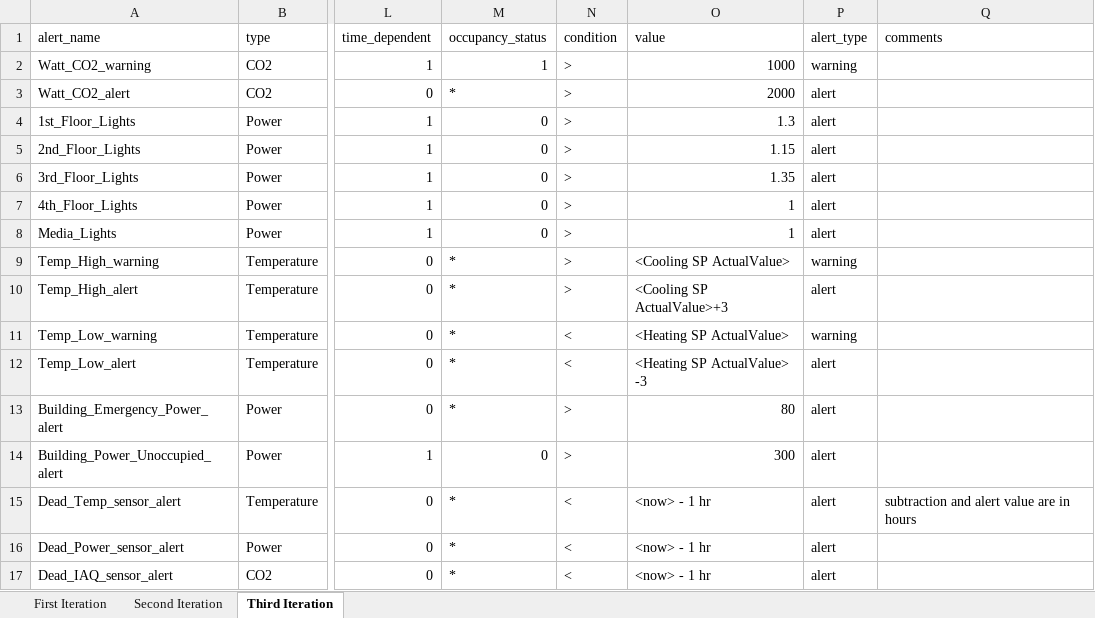
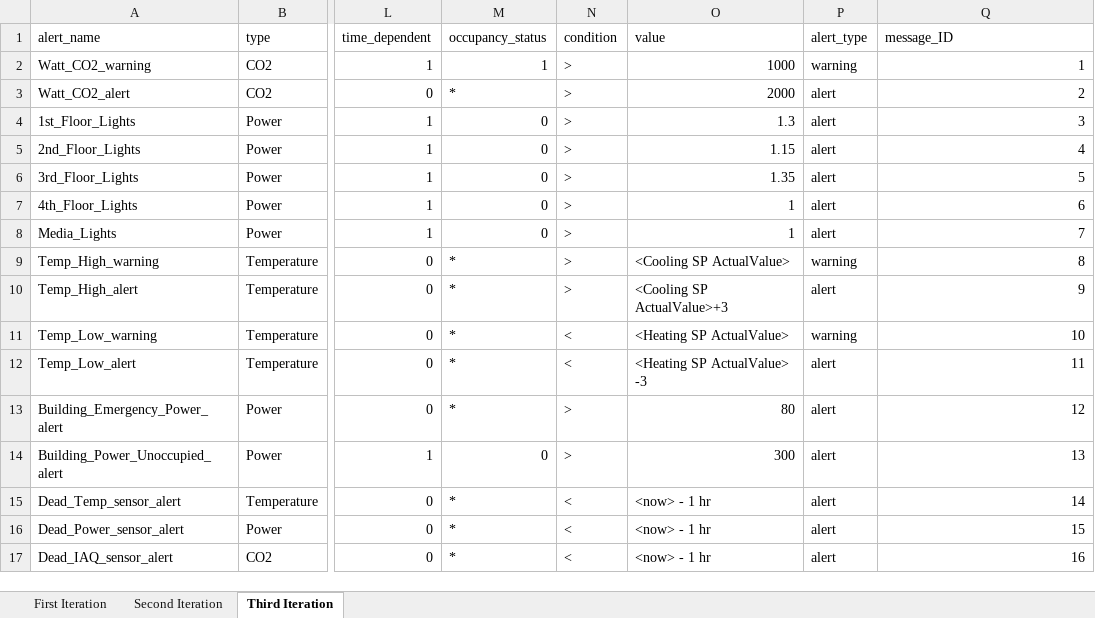
Before and after one commit to whitedl/CEVAC, an Excel workbook: alerts/Alert Parameters (working).xlsx, sheet Third Iteration, drawn as a sheet; only a part is shown, gaps mark what is left out; values as stored, in another font and other column widths than the file's, no borders; the diff names each change by its address in the sheet, - before the commit and + after, or states it on an @@ line.

Commit message:
Update Alert Parameters (working).xlsx

```diff
--- a/alerts/Alert Parameters (working).xlsx (sheet Third Iteration)
+++ b/alerts/Alert Parameters (working).xlsx (sheet Third Iteration)
-Q1: comments
+Q1: message_ID
-Q2 (message_ID): (empty)
+Q2 (message_ID): 1
-Q3 (message_ID): (empty)
+Q3 (message_ID): 2
-Q4 (message_ID): (empty)
+Q4 (message_ID): 3
-Q5 (message_ID): (empty)
+Q5 (message_ID): 4
-Q6 (message_ID): (empty)
+Q6 (message_ID): 5
-Q7 (message_ID): (empty)
+Q7 (message_ID): 6
-Q8 (message_ID): (empty)
+Q8 (message_ID): 7
-Q9 (message_ID): (empty)
+Q9 (message_ID): 8
-Q10 (message_ID): (empty)
+Q10 (message_ID): 9
-Q11 (message_ID): (empty)
+Q11 (message_ID): 10
-Q12 (message_ID): (empty)
+Q12 (message_ID): 11
-Q13 (message_ID): (empty)
+Q13 (message_ID): 12
-Q14 (message_ID): (empty)
+Q14 (message_ID): 13
-Q15 (message_ID): subtraction and alert value are in hours
+Q15 (message_ID): 14
-Q16 (message_ID): (empty)
+Q16 (message_ID): 15
-Q17 (message_ID): (empty)
+Q17 (message_ID): 16
```
